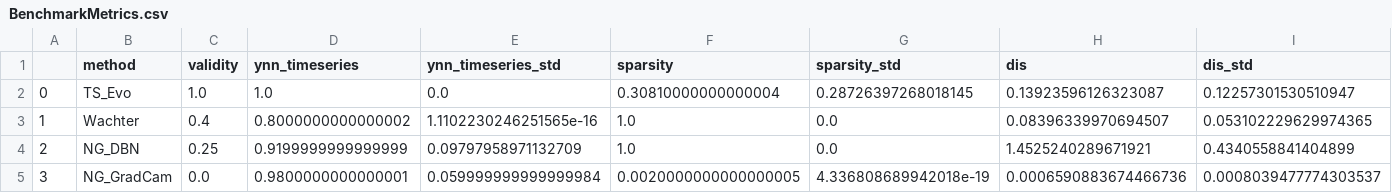
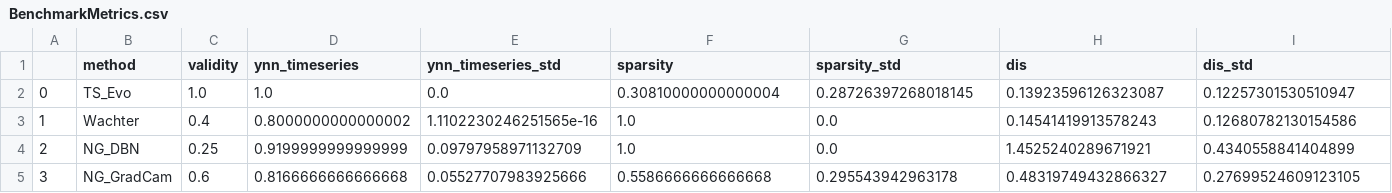
Before and after one commit to JHoelli/TSEvo, a CSV file: Results/Benchmarking/FordA/BenchmarkMetrics.csv, drawn as a sheet.

```diff
--- a/Results/Benchmarking/FordA/BenchmarkMetrics.csv
+++ b/Results/Benchmarking/FordA/BenchmarkMetrics.csv
@@ -2,4 +2,4 @@
 0,TS_Evo,1.0,1.0,0.0,0.30810000000000004,0.28726397268018145,0.13923596126323087,0.12257301530510947
-1,Wachter,0.4,0.8000000000000002,1.1102230246251565e-16,1.0,0.0,0.08396339970694507,0.053102229629974365
+1,Wachter,0.4,0.8000000000000002,1.1102230246251565e-16,1.0,0.0,0.14541419913578243,0.12680782130154586
 2,NG_DBN,0.25,0.9199999999999999,0.09797958971132709,1.0,0.0,1.4525240289671921,0.4340558841404899
-3,NG_GradCam,0.0,0.9800000000000001,0.059999999999999984,0.0020000000000000005,4.336808689942018e-19,0.0006590883674466736,0.0008039477774303537
+3,NG_GradCam,0.6,0.8166666666666668,0.05527707983925666,0.5586666666666668,0.295543942963178,0.48319749432866327,0.27699524609123105
```
Also changed, not shown: Results/Benchmarking/CBF/BenchmarkMetrics.csv, Results/Benchmarking/ECG5000/BenchmarkMetrics.csv, 48 other files.
